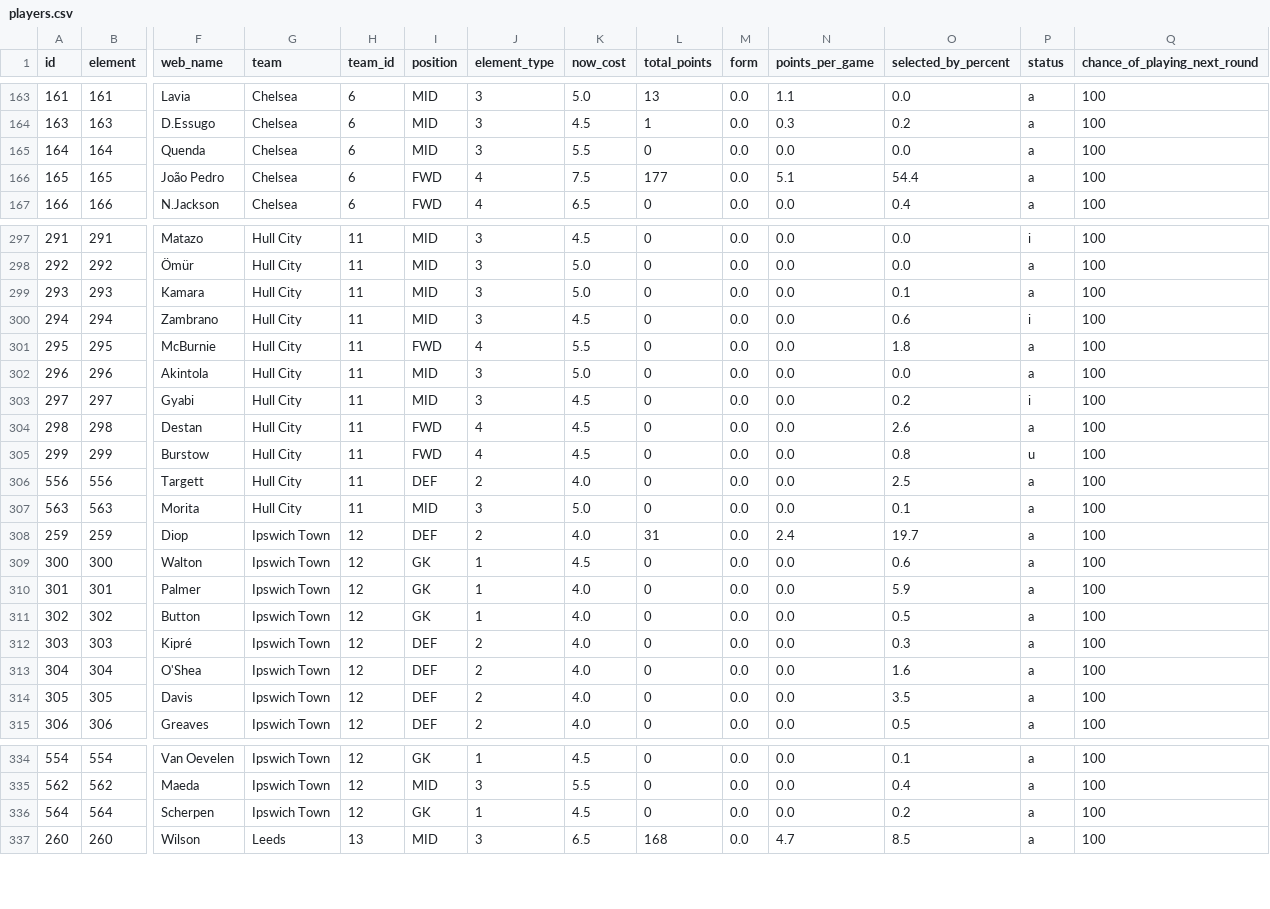
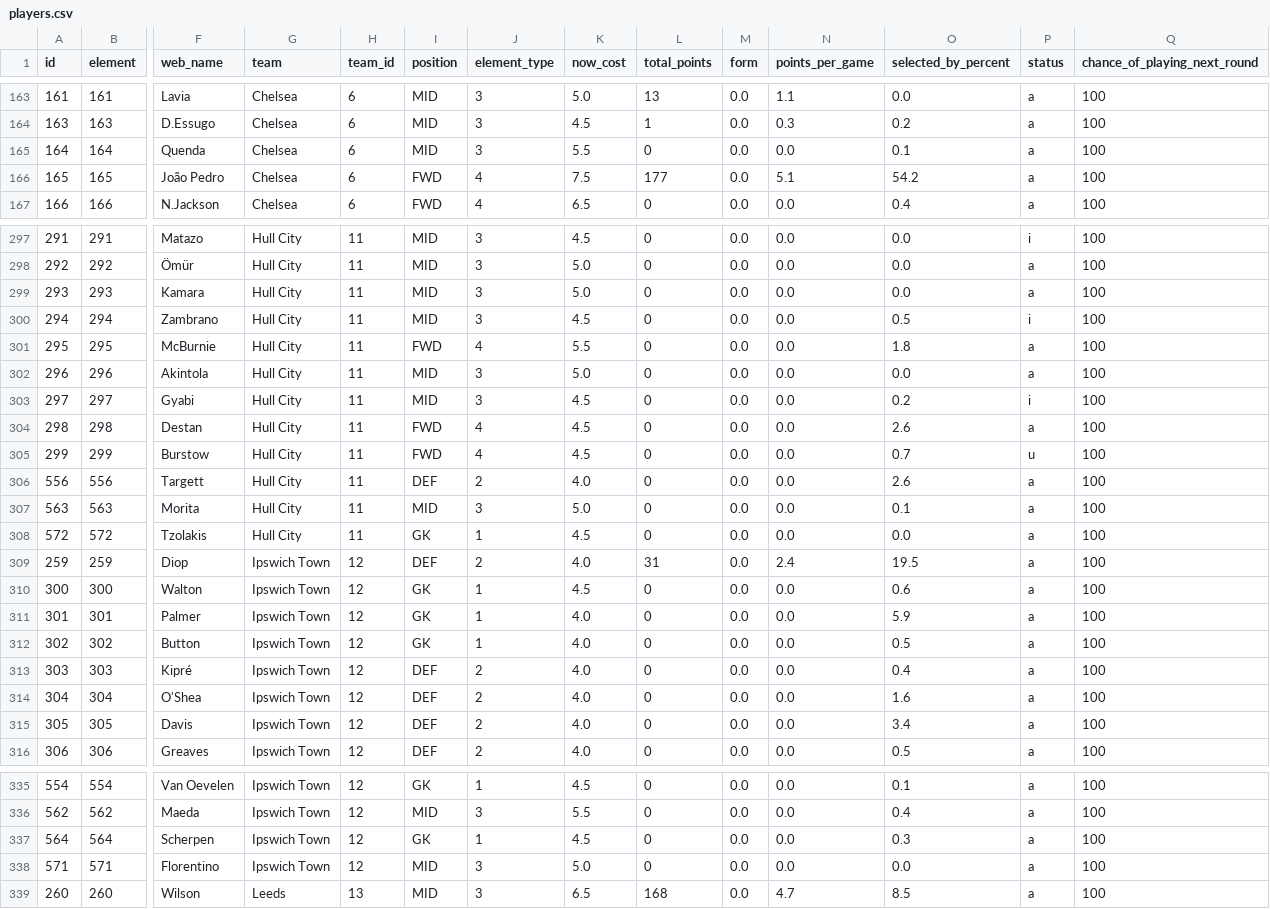
Before and after one commit to OmarN-Mukhtar/FantasyManager, a CSV file: data/players.csv, drawn as a sheet; only a part is shown, gaps mark what is left out; addresses are those after the commit; rows hold the shown columns only; the diff covers the shown part only; the diff names each change by its address in the sheet, - before the commit and + after, or states it on an @@ line.

```diff
--- a/data/players.csv
+++ b/data/players.csv
-O165 (selected_by_percent): 0.0
+O165 (selected_by_percent): 0.1
-O166 (selected_by_percent): 54.4
+O166 (selected_by_percent): 54.2
-O299 (selected_by_percent): 0.1
+O299 (selected_by_percent): 0.0
-O300 (selected_by_percent): 0.6
+O300 (selected_by_percent): 0.5
-O305 (selected_by_percent): 0.8
+O305 (selected_by_percent): 0.7
-O306 (selected_by_percent): 2.5
+O306 (selected_by_percent): 2.6
+row 308: 572 | 572 | Tzolakis | Hull City | 11 | GK | 1 | 4.5 | 0 | 0.0 | 0.0 | 0.0 | a | 100
-O309 (selected_by_percent): 19.7
+O309 (selected_by_percent): 19.5
-O313 (selected_by_percent): 0.3
+O313 (selected_by_percent): 0.4
-O315 (selected_by_percent): 3.5
+O315 (selected_by_percent): 3.4
-O337 (selected_by_percent): 0.2
+O337 (selected_by_percent): 0.3
+row 338: 571 | 571 | Florentino | Ipswich Town | 12 | MID | 3 | 5.0 | 0 | 0.0 | 0.0 | 0.0 | a | 100
```
Also changed, not shown: 81 edited cells elsewhere in this file, data/predictions.csv, data/sentiment_analysis.csv, 4 other files.
